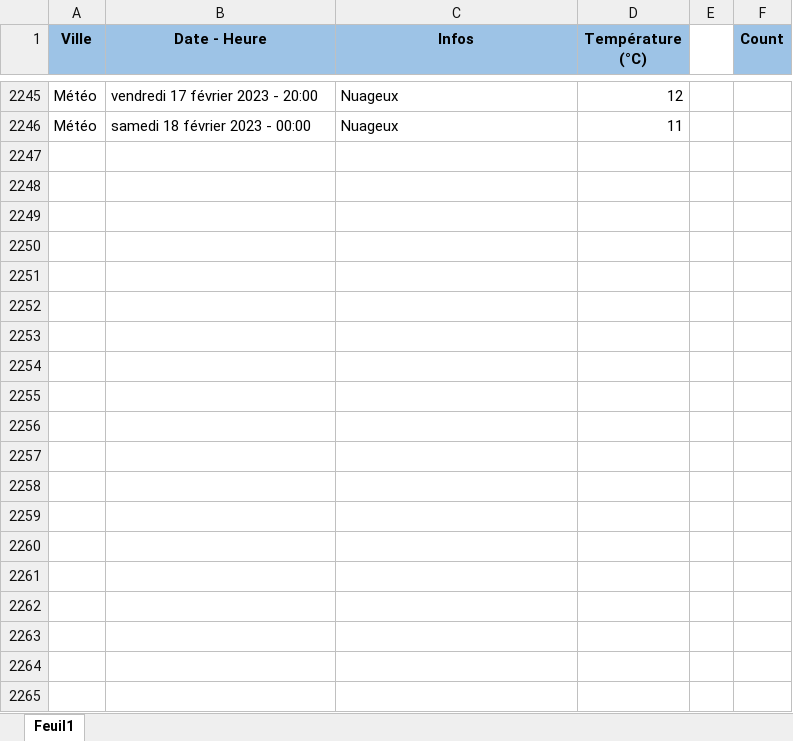
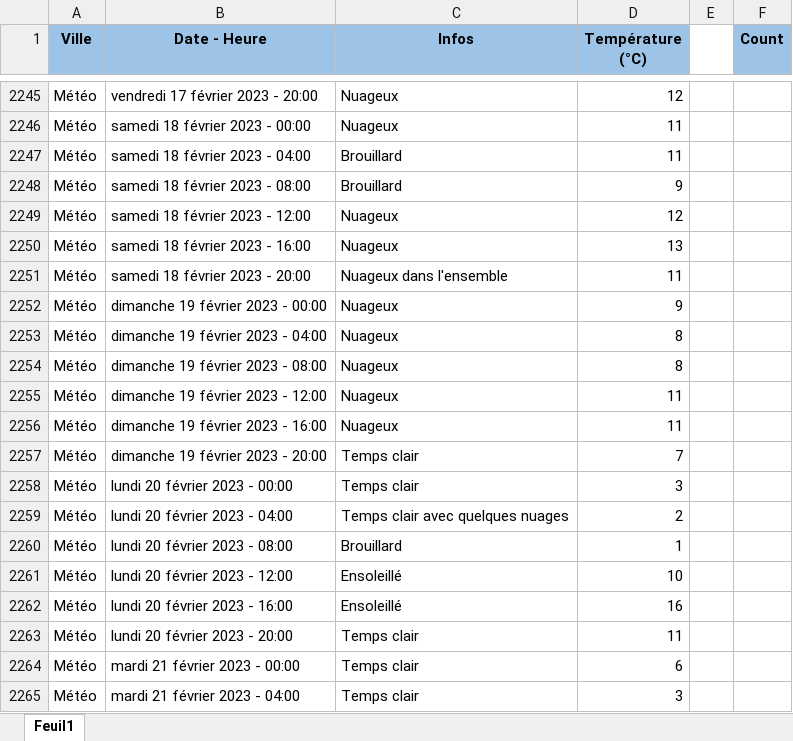
Before and after one commit to GuillaumeM92/La-Bouygue, an Excel workbook: apps/side-apps/weather/parthenay_weather_data.xlsx, sheet Feuil1, drawn as a sheet; only a part is shown, gaps mark what is left out; values as stored, in another font and other column widths than the file's, no borders; the diff covers the shown part only; the diff names each change by its address in the sheet, - before the commit and + after, or states it on an @@ line.

Commit message:
updated weather data

```diff
--- a/apps/side-apps/weather/parthenay_weather_data.xlsx (sheet Feuil1)
+++ b/apps/side-apps/weather/parthenay_weather_data.xlsx (sheet Feuil1)
+row 2247: Météo | samedi 18 février 2023 - 04:00 | Brouillard | 11
+row 2248: Météo | samedi 18 février 2023 - 08:00 | Brouillard | 9
+row 2249: Météo | samedi 18 février 2023 - 12:00 | Nuageux | 12
+row 2250: Météo | samedi 18 février 2023 - 16:00 | Nuageux | 13
+row 2251: Météo | samedi 18 février 2023 - 20:00 | Nuageux dans l'ensemble | 11
+row 2252: Météo | dimanche 19 février 2023 - 00:00 | Nuageux | 9
+row 2253: Météo | dimanche 19 février 2023 - 04:00 | Nuageux | 8
+row 2254: Météo | dimanche 19 février 2023 - 08:00 | Nuageux | 8
+row 2255: Météo | dimanche 19 février 2023 - 12:00 | Nuageux | 11
+row 2256: Météo | dimanche 19 février 2023 - 16:00 | Nuageux | 11
+row 2257: Météo | dimanche 19 février 2023 - 20:00 | Temps clair | 7
+row 2258: Météo | lundi 20 février 2023 - 00:00 | Temps clair | 3
+row 2259: Météo | lundi 20 février 2023 - 04:00 | Temps clair avec quelques nuages | 2
+row 2260: Météo | lundi 20 février 2023 - 08:00 | Brouillard | 1
+row 2261: Météo | lundi 20 février 2023 - 12:00 | Ensoleillé | 10
+row 2262: Météo | lundi 20 février 2023 - 16:00 | Ensoleillé | 16
+row 2263: Météo | lundi 20 février 2023 - 20:00 | Temps clair | 11
+row 2264: Météo | mardi 21 février 2023 - 00:00 | Temps clair | 6
+row 2265: Météo | mardi 21 février 2023 - 04:00 | Temps clair | 3
```
Also changed, not shown: 23 added rows and 1 edited cell elsewhere in this sheet.
